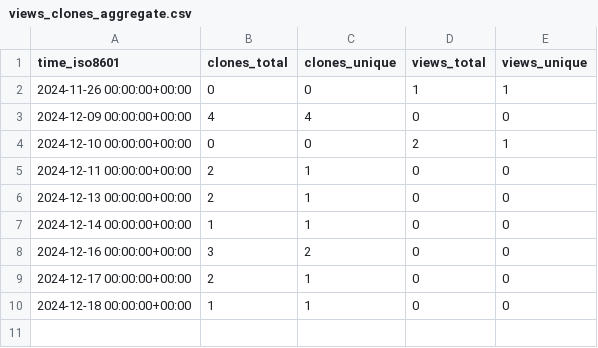
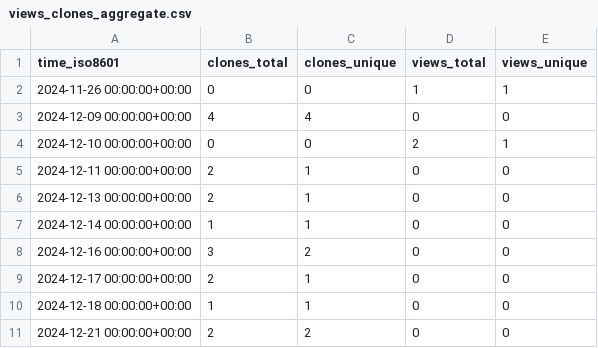
Before and after one commit to cubicleguy/isensor_matlab_uart, a CSV file: cubicleguy/ess_matlab_uart/ghrs-data/views_clones_aggregate.csv, drawn as a sheet.

```diff
--- a/cubicleguy/ess_matlab_uart/ghrs-data/views_clones_aggregate.csv
+++ b/cubicleguy/ess_matlab_uart/ghrs-data/views_clones_aggregate.csv
@@ -10 +10,2 @@ time_iso8601,clones_total,clones_unique,views_total,views_unique
 2024-12-18 00:00:00+00:00,1,1,0,0
+2024-12-21 00:00:00+00:00,2,2,0,0
```
Also changed, not shown: 1 other file.
